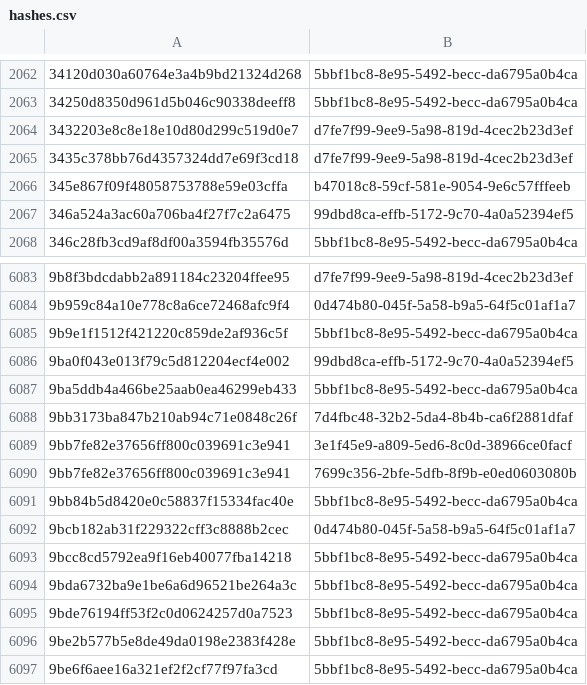
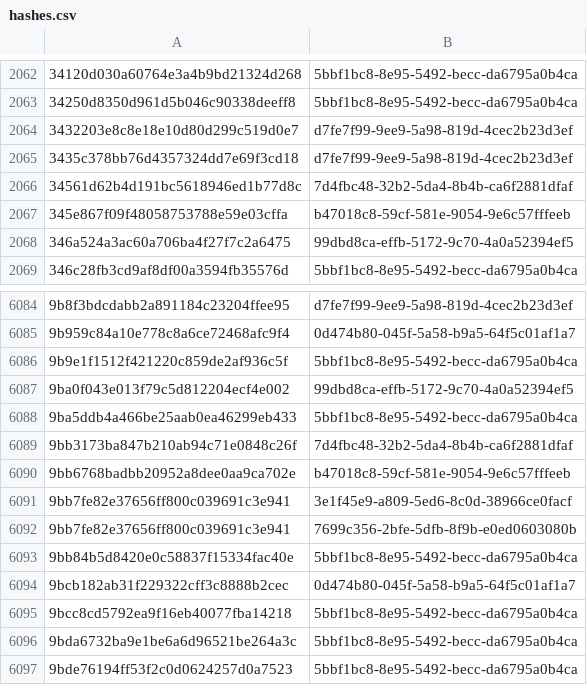
Before and after one commit to AliceGrey/ferromagnet-feed, a CSV file: misp/hashes.csv, drawn as a sheet; only a part is shown, gaps mark what is left out; the shorter side is filled out with more unchanged rows.

```diff
--- a/misp/hashes.csv
+++ b/misp/hashes.csv
@@ -2065,2 +2065,3 @@
 3435c378bb76d4357324dd7e69f3cd18,d7fe7f99-9ee9-5a98-819d-4cec2b23d3ef
+34561d62b4d191bc5618946ed1b77d8c,7d4fbc48-32b2-5da4-8b4b-ca6f2881dfaf
 345e867f09f48058753788e59e03cffa,b47018c8-59cf-581e-9054-9e6c57fffeeb
@@ -6088,2 +6089,3 @@
 9bb3173ba847b210ab94c71e0848c26f,7d4fbc48-32b2-5da4-8b4b-ca6f2881dfaf
+9bb6768badbb20952a8dee0aa9ca702e,b47018c8-59cf-581e-9054-9e6c57fffeeb
 9bb7fe82e37656ff800c039691c3e941,3e1f45e9-a809-5ed6-8c0d-38966ce0facf
```
Also changed, not shown: 30 other files.
